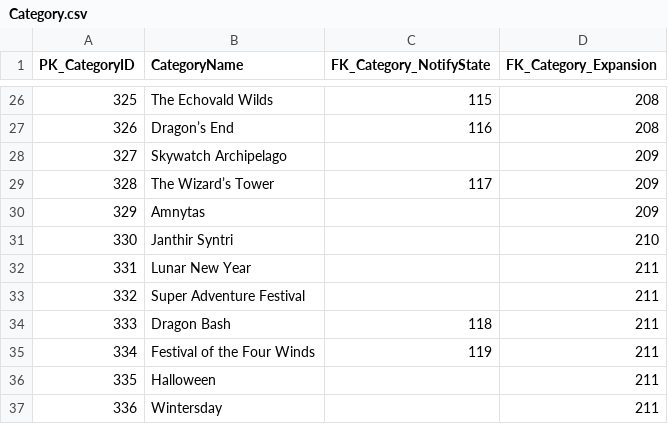
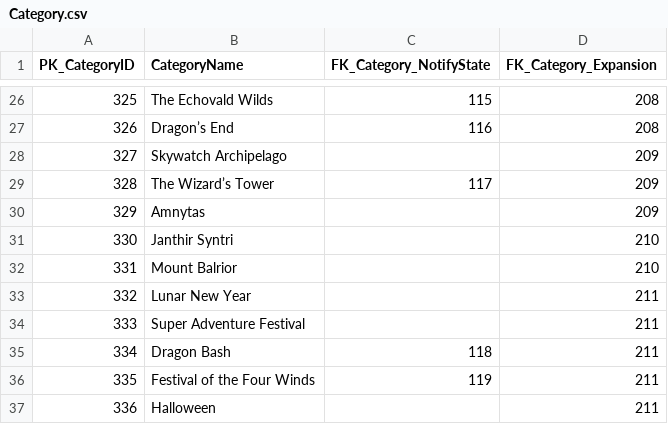
Before and after one commit to paigegoldhagen/starbower, a CSV file: src/main/resources/data/Category.csv, drawn as a sheet; only a part is shown, gaps mark what is left out; the shorter side is filled out with more unchanged rows; addresses are those after the commit; the diff names each change by its address in the sheet, - before the commit and + after, or states it on an @@ line.

```diff
--- a/src/main/resources/data/Category.csv
+++ b/src/main/resources/data/Category.csv
+row 32: 331 | Mount Balrior |  | 210
@@ column A (PK_CategoryID) renumbered from row 33 down @@
```
Also changed, not shown: src/main/resources/data/DynamicEvent.csv, src/main/resources/data/Map.csv, 16 other files.
